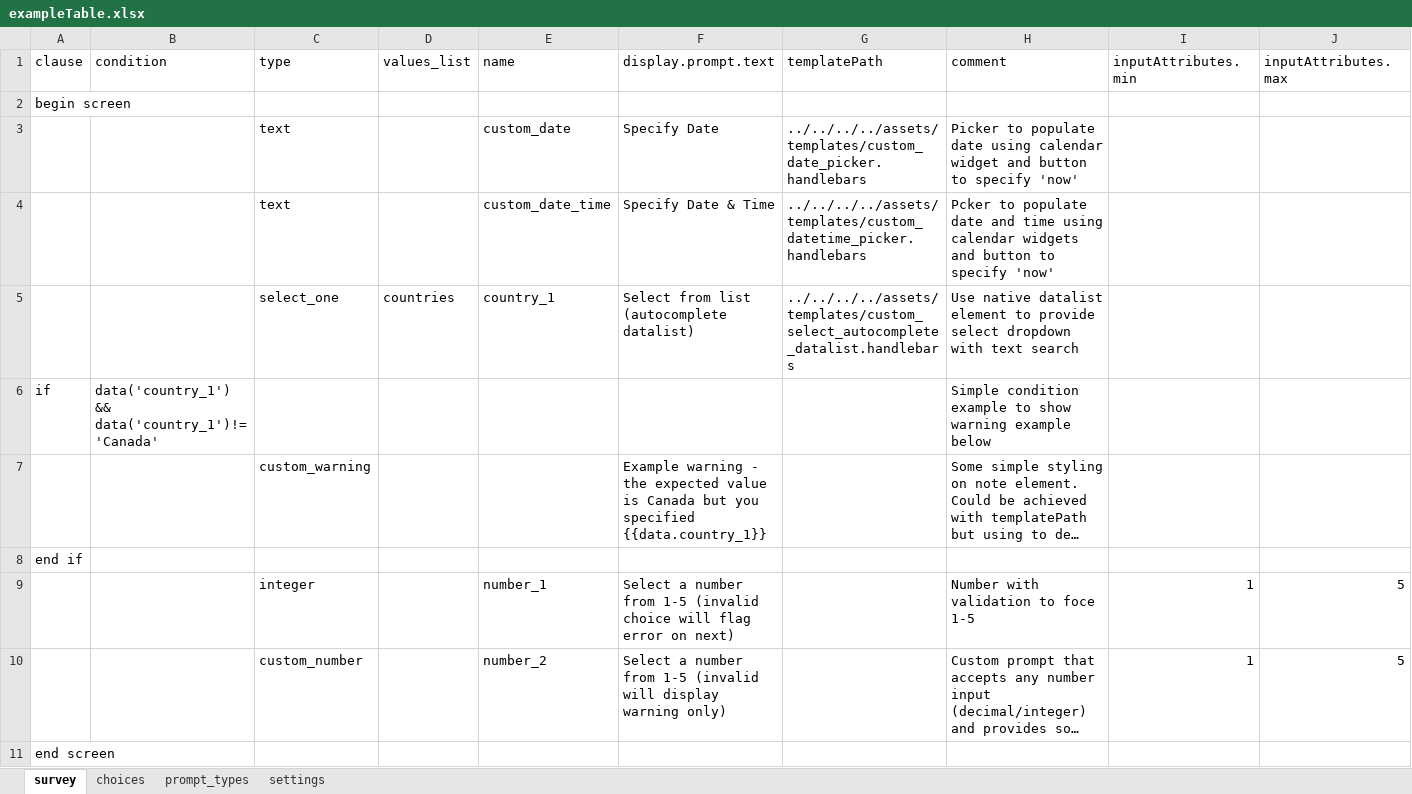
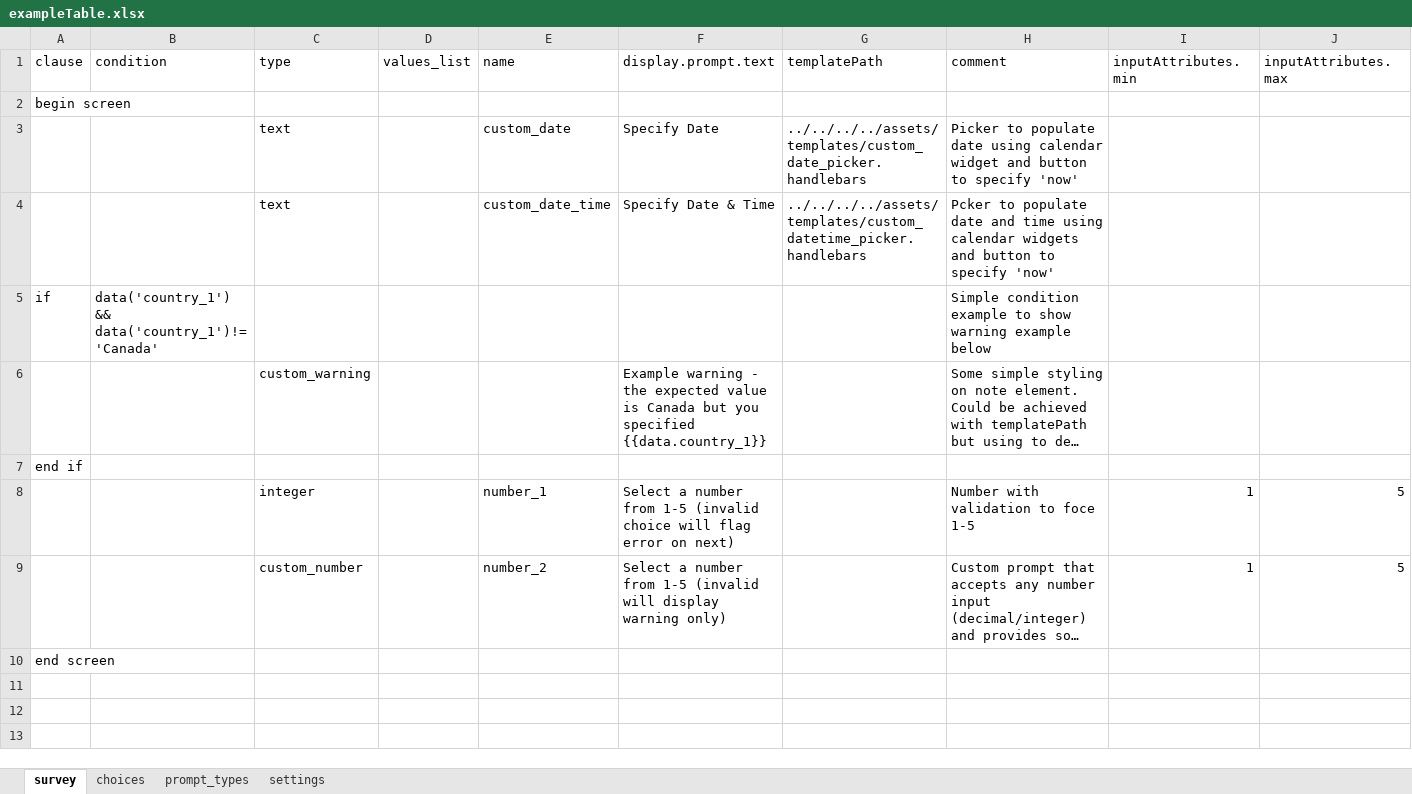
Before and after one commit to PRECISE-DYAD/cwbc-odk-demo, an Excel workbook: forms/tables/exampleTable/forms/exampleTable/exampleTable.xlsx, sheet survey, drawn as a sheet; long unchanged cells end in …; values as stored, in another font and other column widths than the file's, no borders; the diff names each change by its address in the sheet, - before the commit and + after, or states it on an @@ line.

```diff
--- a/forms/tables/exampleTable/forms/exampleTable/exampleTable.xlsx (sheet survey)
+++ b/forms/tables/exampleTable/forms/exampleTable/exampleTable.xlsx (sheet survey)
-row 5:  |  | select_one | countries | country_1 | Select from list (autocomplete datalist) | ../../../../assets/templates/custom_select_autocomplete_datalist.handlebars | Use native datalist element to provide select dropdown with text search
```
Also changed, not shown: 8 other files.
